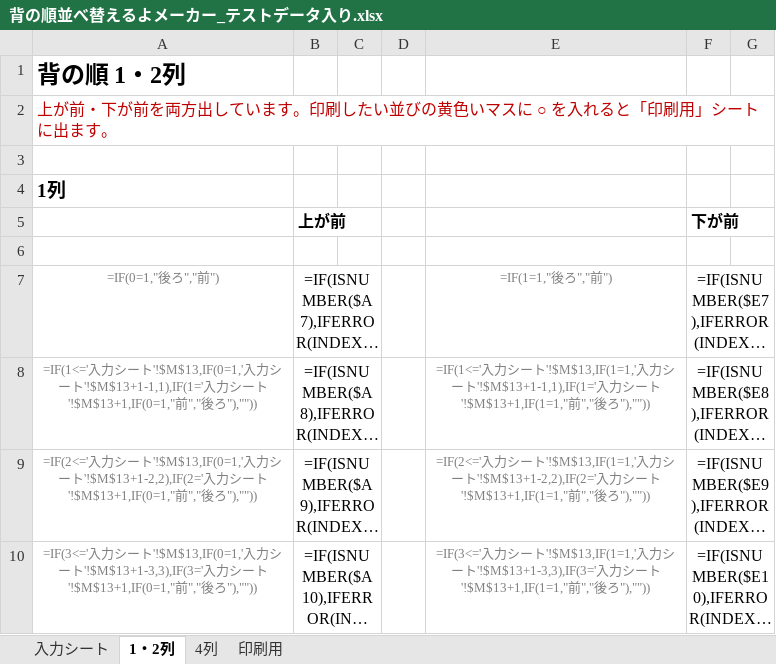
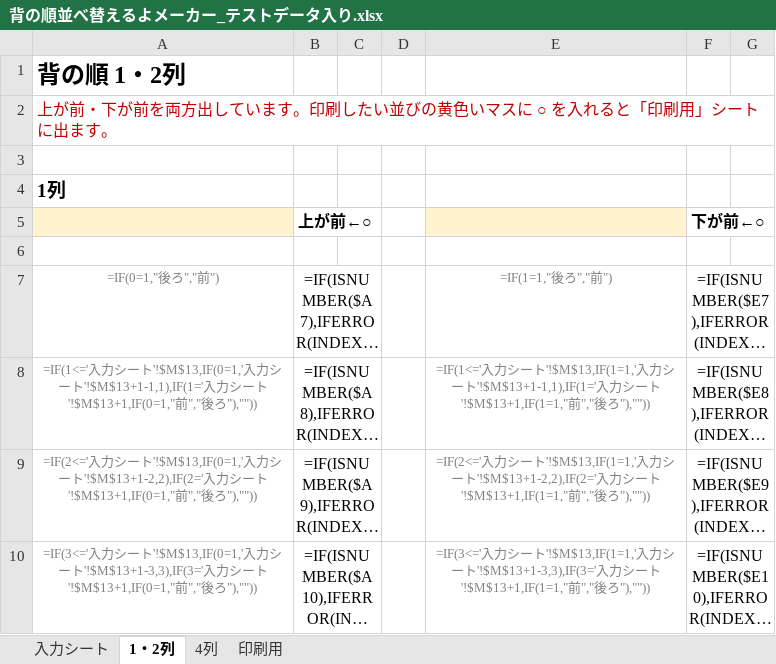
Before and after one commit to chumbasan-glitch/main, an Excel workbook: 背の順並べ替えるよメーカー_テストデータ入り.xlsx, sheet 1・2列, drawn as a sheet; only a part is shown; long unchanged cells end in …; values as stored, in another font and other column widths than the file's, no borders; formulas without a stored value are shown as written; conditional formats not drawn; removed rows and columns are numbered as before the commit, all else as after; the diff names each change by its address in the sheet, - before the commit and + after, or states it on an @@ line.

```diff
--- a/背の順並べ替えるよメーカー_テストデータ入り.xlsx (sheet 1・2列)
+++ b/背の順並べ替えるよメーカー_テストデータ入り.xlsx (sheet 1・2列)
-row 5:  | 上が前 |  |  |  | 下が前
+row 5:  | 上が前←○ |  |  |  | 下が前←○
```
Also changed, not shown: sheet 印刷用, sheet 入力シート, 背の順並べ替えるよメーカー.xlsx.
